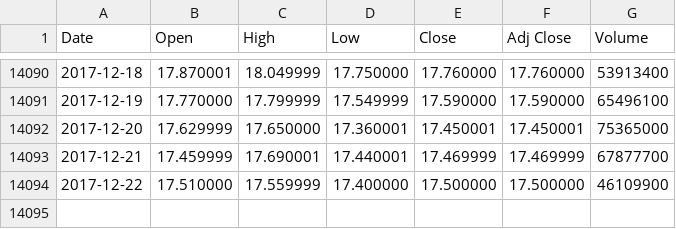
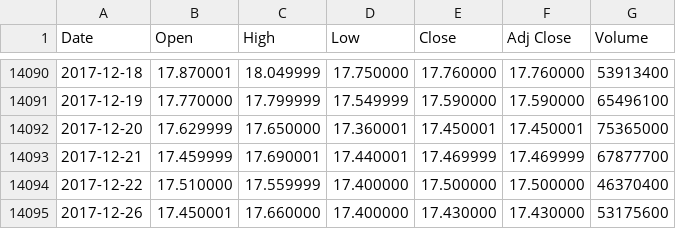
Before and after one commit to chiefsmurph/pattern-predict, a CSV file: stock-data/GE.csv, drawn as a sheet; only a part is shown, gaps mark what is left out.

```diff
--- a/stock-data/GE.csv
+++ b/stock-data/GE.csv
@@ -14093,2 +14093,3 @@ Date,Open,High,Low,Close,Adj Close,Volume
 2017-12-21,17.459999,17.690001,17.440001,17.469999,17.469999,67877700
-2017-12-22,17.510000,17.559999,17.400000,17.500000,17.500000,46109900
+2017-12-22,17.510000,17.559999,17.400000,17.500000,17.500000,46370400
+2017-12-26,17.450001,17.660000,17.400000,17.430000,17.430000,53175600
```
Also changed, not shown: stock-data/AAPL.csv, stock-data/BTC-USD.csv, 34 other files.
